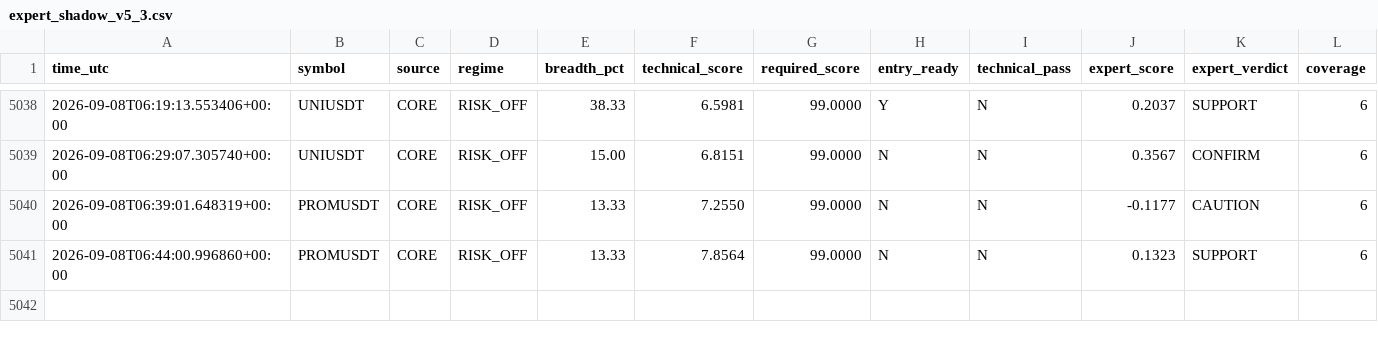
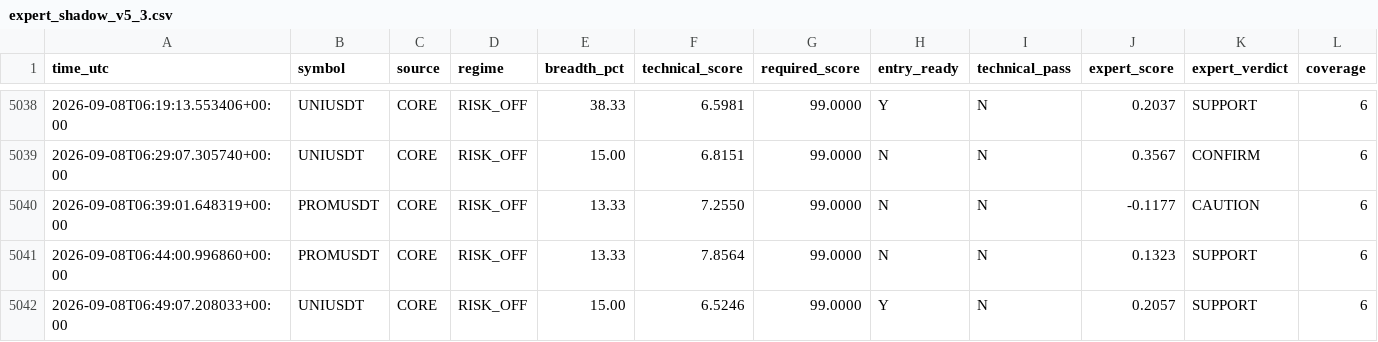
Before and after one commit to mrmatinbolandnazar-web/crypto-paper-bot, a CSV file: vps_reports/expert_shadow_v5_3.csv, drawn as a sheet; only a part is shown, gaps mark what is left out; rows hold the shown columns only; the diff names each change by its address in the sheet, - before the commit and + after, or states it on an @@ line.

```diff
--- a/vps_reports/expert_shadow_v5_3.csv
+++ b/vps_reports/expert_shadow_v5_3.csv
+row 5042: 2026-09-08T06:49:07.208033+00:00 | UNIUSDT | CORE | RISK_OFF | 15.00 | 6.5246 | 99.0000 | Y | N | 0.2057 | SUPPORT | 6
```
Also changed, not shown: 11 other files.
